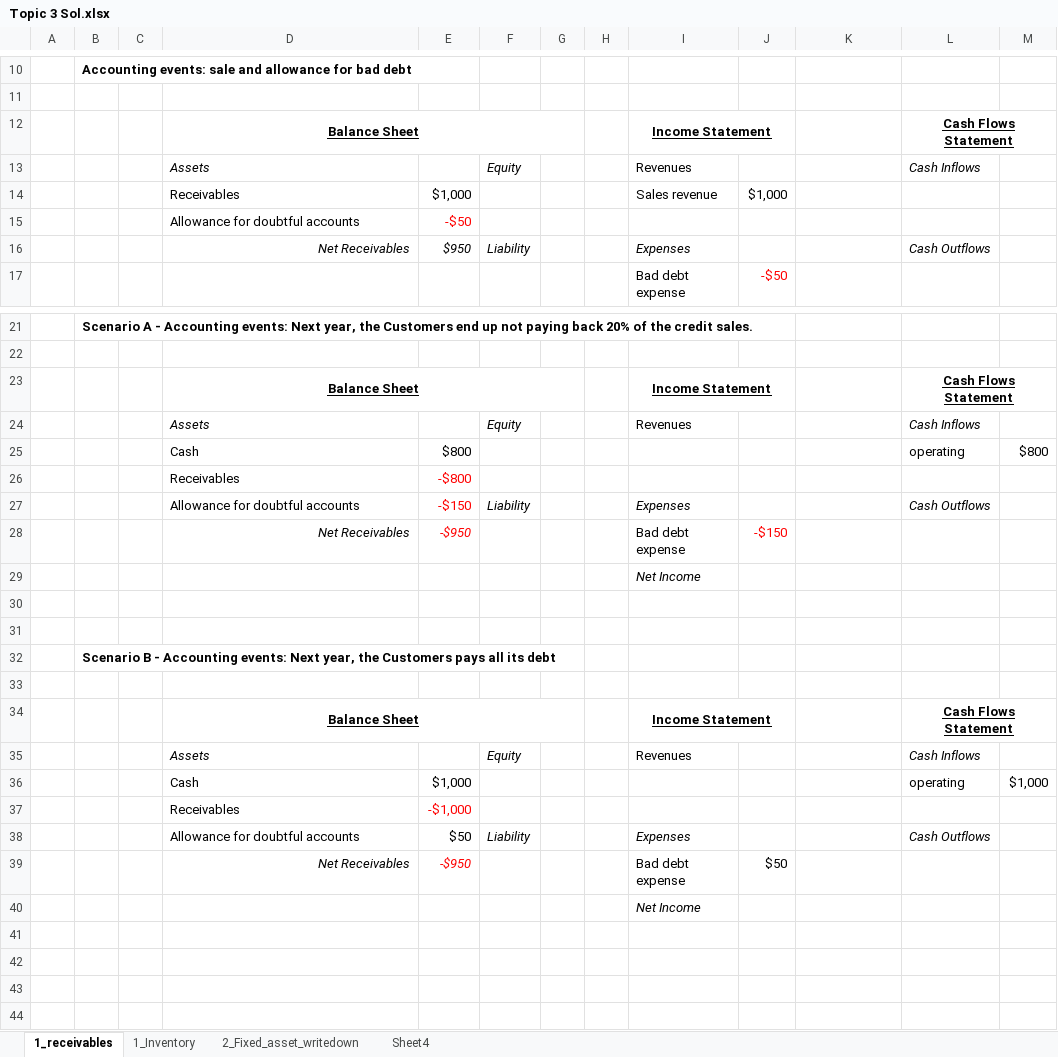
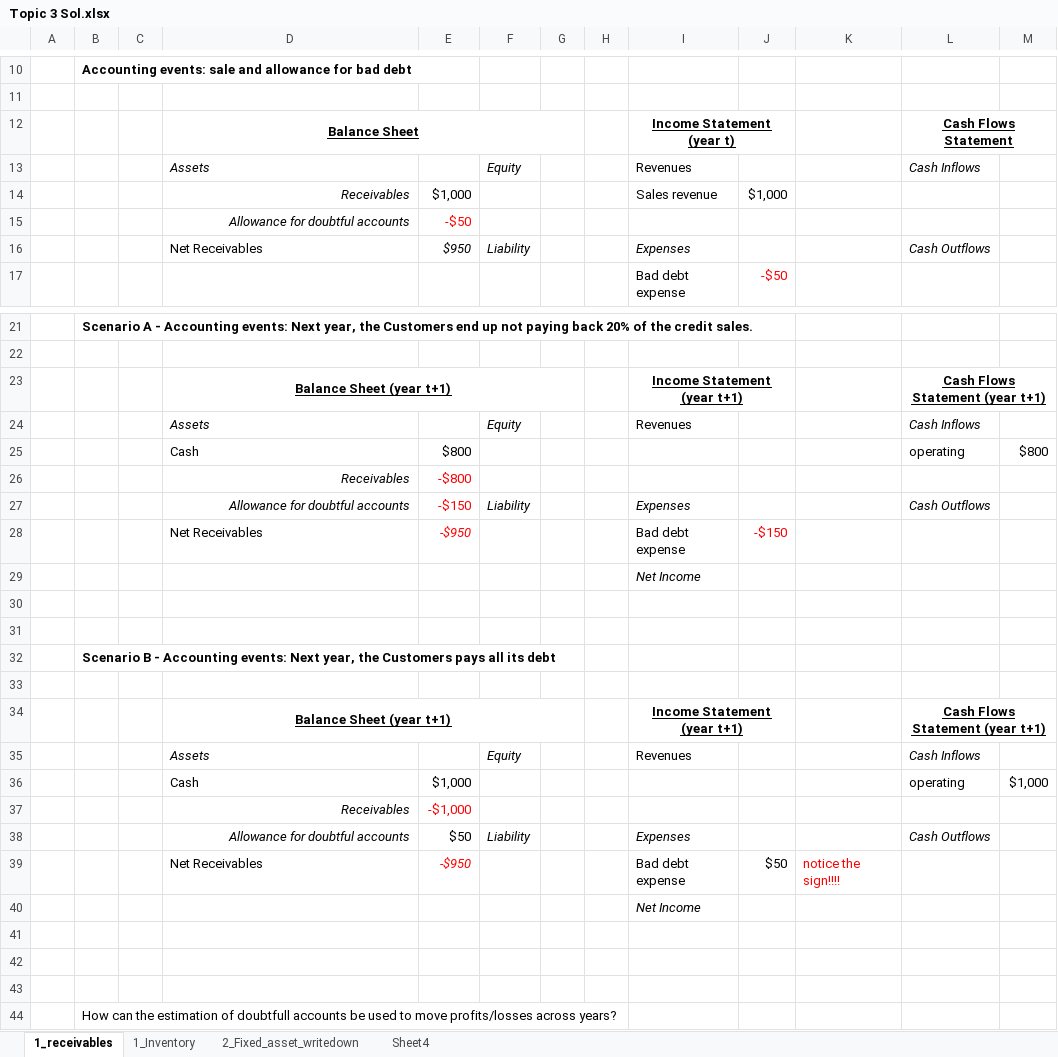
Before and after one commit to mortizm1988/lecture_financial_statements_analysis, an Excel workbook: topic_3_img/Topic 3 Sol.xlsx, sheet 1_receivables, drawn as a sheet; only a part is shown, gaps mark what is left out; values as stored, in another font and other column widths than the file's, no borders; charts and pictures not drawn; removed rows and columns are numbered as before the commit, all else as after; the diff names each change by its address in the sheet, - before the commit and + after, or states it on an @@ line.

Commit message:
topic 3 receivables example

```diff
--- a/topic_3_img/Topic 3 Sol.xlsx (sheet 1_receivables)
+++ b/topic_3_img/Topic 3 Sol.xlsx (sheet 1_receivables)
-I12: Income Statement
+I12: Income Statement (year t)
@@ D14:D15 italic: off → on, alignment: left → right @@
@@ D16 italic: on → off, alignment: right → left @@
-row 23:  |  |  | Balance Sheet |  |  |  |  | Income Statement |  |  | Cash Flows Statement
+row 23:  |  |  | Balance Sheet (year t+1) |  |  |  |  | Income Statement (year t+1) |  |  | Cash Flows Statement (year t+1)
@@ D26:D27 italic: off → on, alignment: left → right @@
@@ D28 italic: on → off, alignment: right → left @@
-row 34:  |  |  | Balance Sheet |  |  |  |  | Income Statement |  |  | Cash Flows Statement
+row 34:  |  |  | Balance Sheet (year t+1) |  |  |  |  | Income Statement (year t+1) |  |  | Cash Flows Statement (year t+1)
@@ D37:D38 italic: off → on, alignment: left → right @@
@@ D39 italic: on → off, alignment: right → left @@
-K39: (empty)
+K39: notice the sign!!!!
+row 41: (empty)
+row 42: (empty)
+row 43: (empty)
+row 44:  | How can the estimation of doubtfull accounts be used to move profits/losses across years?
```
Also changed, not shown: charts or pictures, 1 other file.
